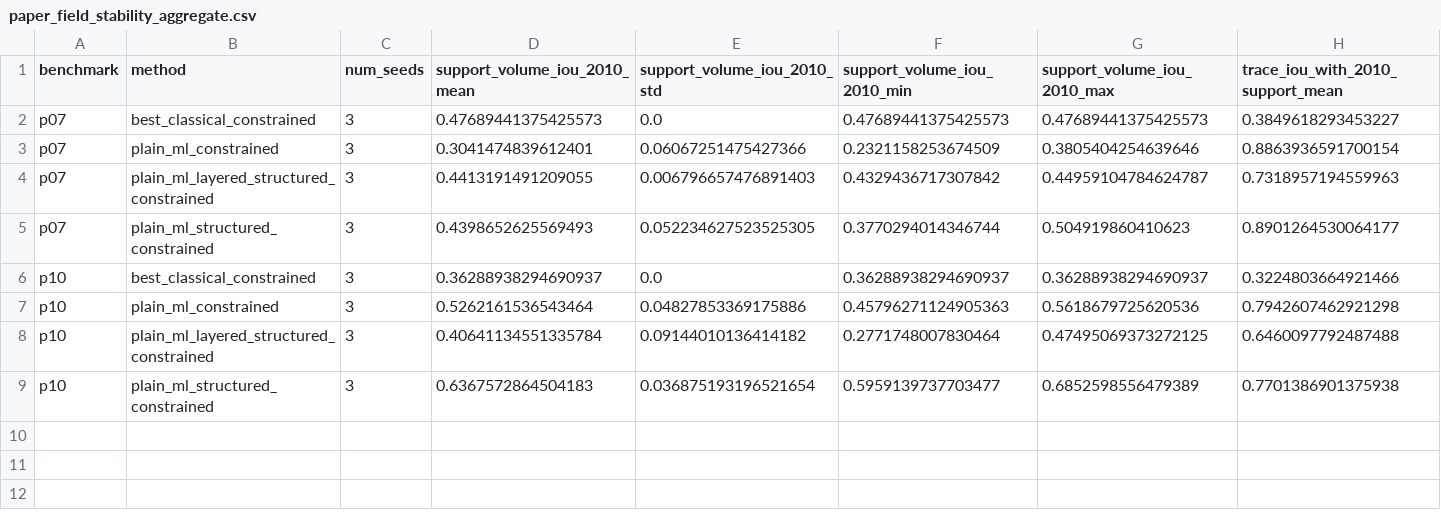
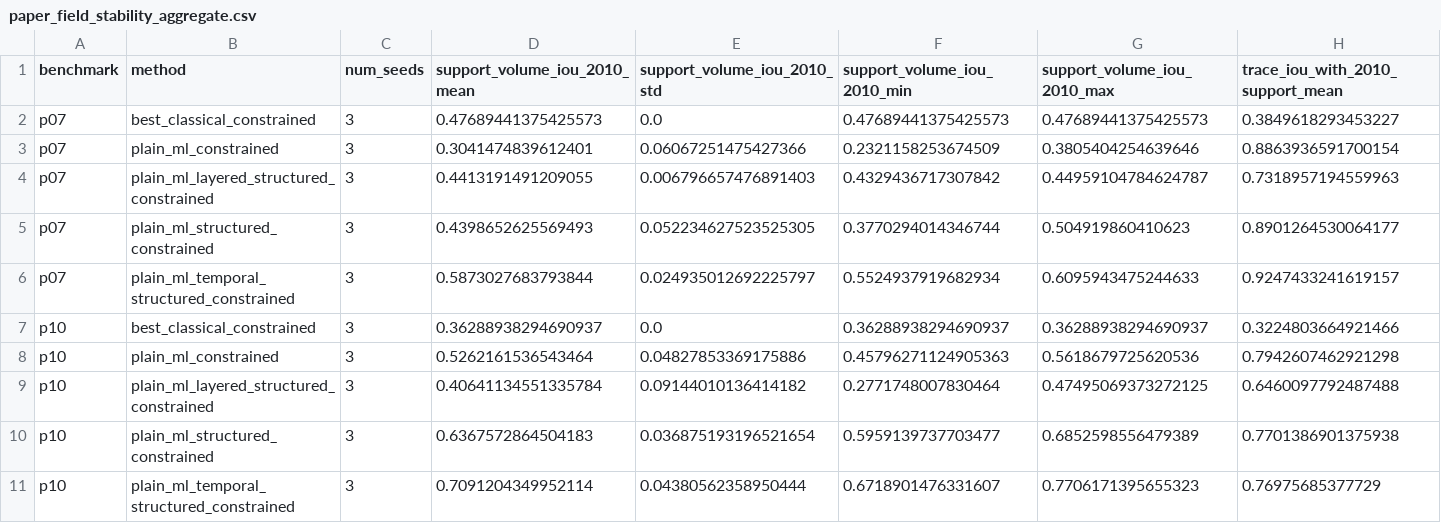
Before and after one commit to TallowCatch/CO2Shift, a CSV file: paper/results/paper_field_stability_aggregate.csv, drawn as a sheet; only a part is shown; rows hold the shown columns only; the diff names each change by its address in the sheet, - before the commit and + after, or states it on an @@ line.

```diff
--- a/paper/results/paper_field_stability_aggregate.csv
+++ b/paper/results/paper_field_stability_aggregate.csv
+row 6: p07 | plain_ml_temporal_structured_constrained | 3 | 0.5873027683793844 | 0.024935012692225797 | 0.5524937919682934 | 0.6095943475244633 | 0.9247433241619157
+row 11: p10 | plain_ml_temporal_structured_constrained | 3 | 0.7091204349952114 | 0.04380562358950444 | 0.6718901476331607 | 0.7706171395655323 | 0.76975685377729
```
Also changed, not shown: paper/results/paper_field_stability_per_seed.csv, 18 other files.
